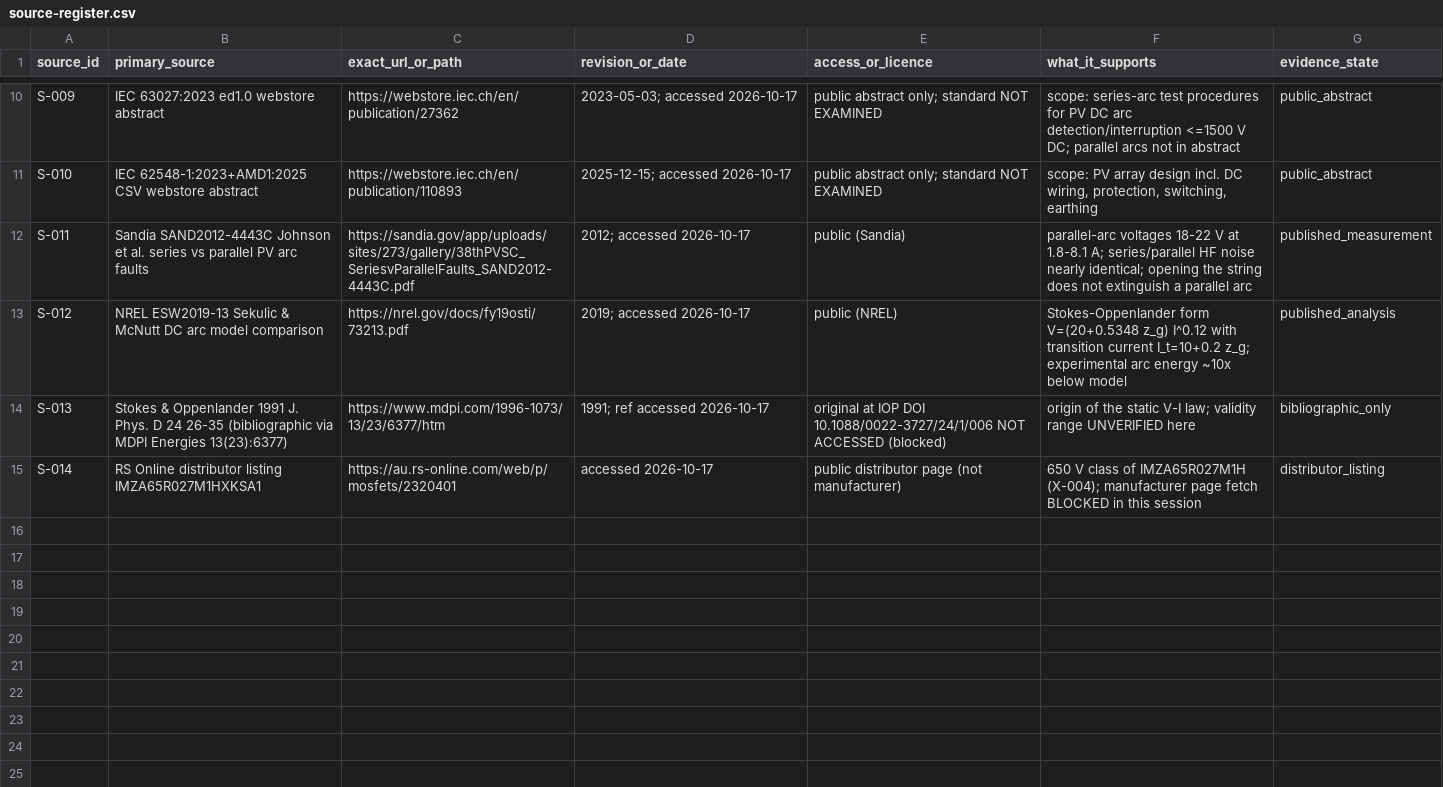
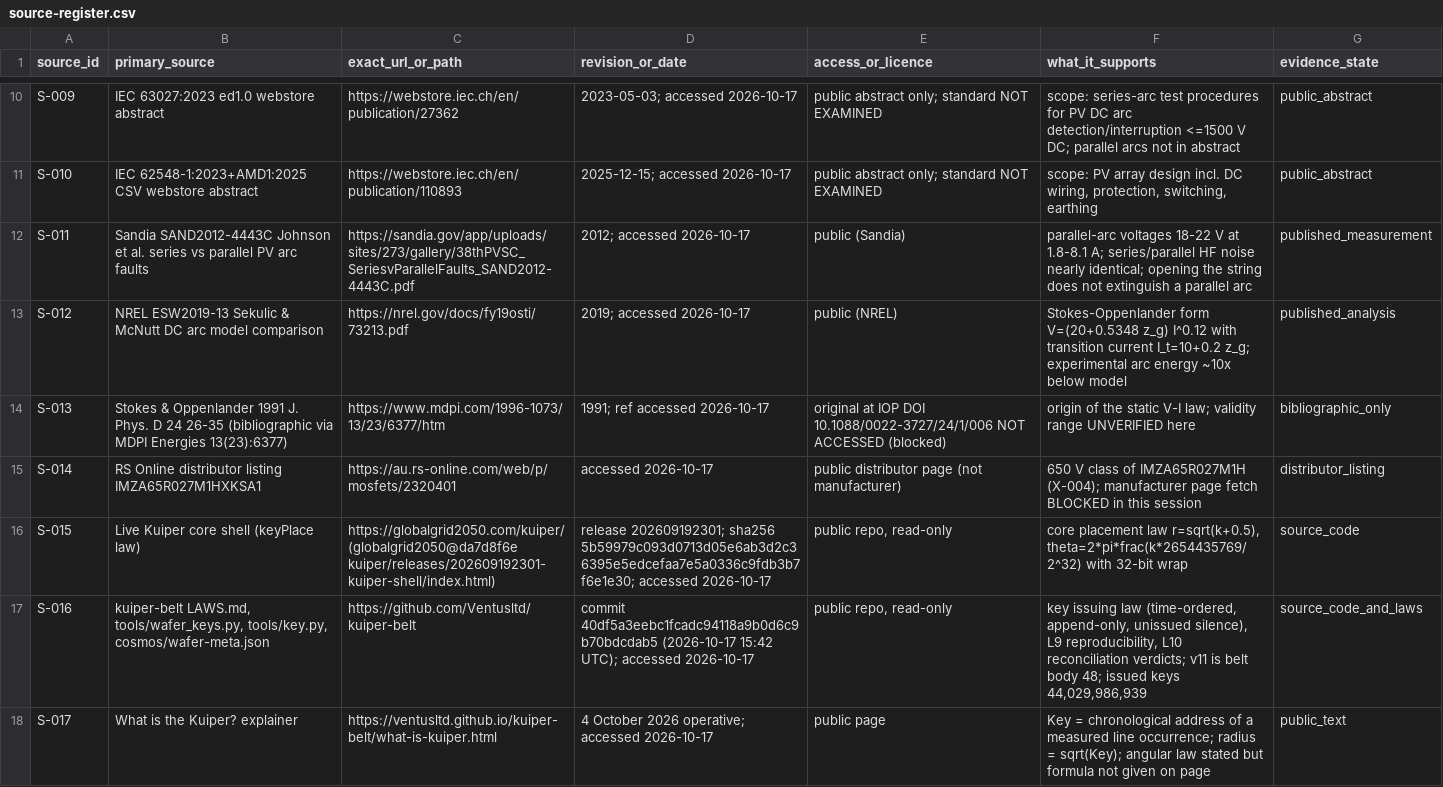
Before and after one commit to Ventusltd/v11, a CSV file: studies/pv-vogel-protection-20261017/claude-study/source-register.csv, drawn as a sheet; only a part is shown, gaps mark what is left out; the diff names each change by its address in the sheet, - before the commit and + after, or states it on an @@ line.

```diff
--- a/studies/pv-vogel-protection-20261017/claude-study/source-register.csv
+++ b/studies/pv-vogel-protection-20261017/claude-study/source-register.csv
+row 16: S-015 | Live Kuiper core shell (keyPlace law) | https://globalgrid2050.com/kuiper/ (globalgrid2050@da7d8f6e kuiper/releases/202609192301-kuiper-shell/index.html) | release 202609192301; sha256 5b59979c093d0713d05e6ab3d2c36395e5edcefaa7e5a0336c9fdb3b7f6e1e30; accessed 2026-10-17 | public repo, read-only | core placement law r=sqrt(k+0.5), theta=2*pi*frac(k*2654435769/2^32) with 32-bit wrap | source_code
+row 17: S-016 | kuiper-belt LAWS.md, tools/wafer_keys.py, tools/key.py, cosmos/wafer-meta.json | https://github.com/Ventusltd/kuiper-belt | commit 40df5a3eebc1fcadc94118a9b0d6c9b70bdcdab5 (2026-10-17 15:42 UTC); accessed 2026-10-17 | public repo, read-only | key issuing law (time-ordered, append-only, unissued silence), L9 reproducibility, L10 reconciliation verdicts; v11 is belt body 48; issued keys 44,029,986,939 | source_code_and_laws
+row 18: S-017 | What is the Kuiper? explainer | https://ventusltd.github.io/kuiper-belt/what-is-kuiper.html | 4 October 2026 operative; accessed 2026-10-17 | public page | Key = chronological address of a measured line occurrence; radius = sqrt(Key); angular law stated but formula not given on page | public_text
```
Also changed, not shown: 6 other files.
